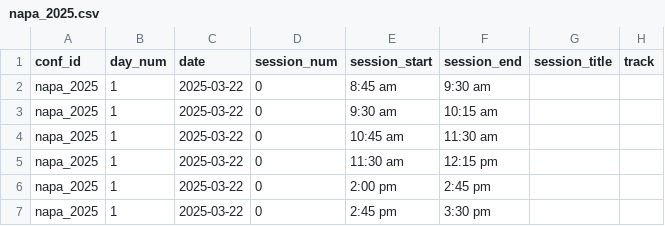
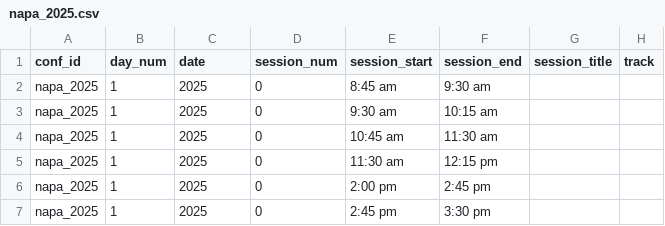
Before and after one commit to stoffprof/finconfs, a CSV file: data/programs/napa_2025.csv, drawn as a sheet; only a part is shown; the diff names each change by its address in the sheet, - before the commit and + after, or states it on an @@ line.

```diff
--- a/data/programs/napa_2025.csv
+++ b/data/programs/napa_2025.csv
-C2:C7 (date): 2025-03-22
+C2:C7 (date): 2025
```
Also changed, not shown: data/awards.csv, data/programs/napa_2026.csv, 12 other files.
